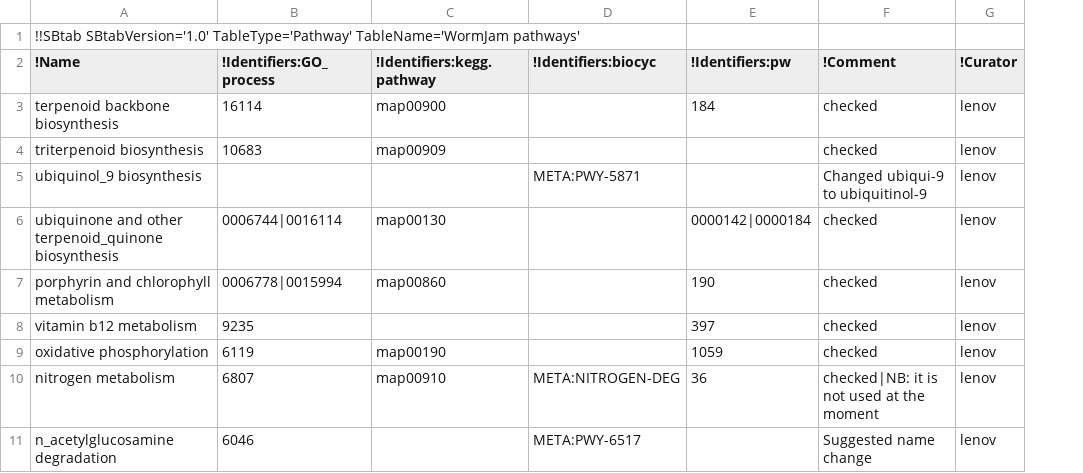
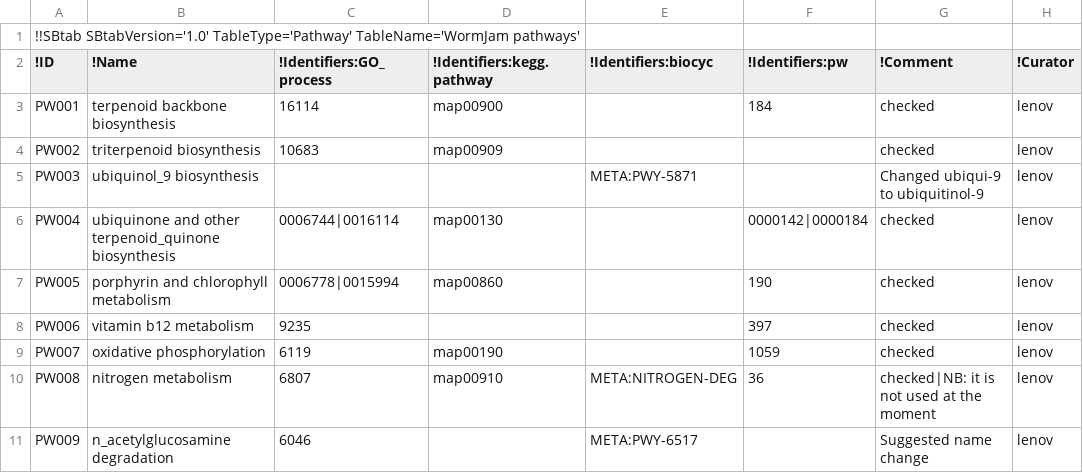
Before and after one commit to wormjam-consortium/wormjam, a TSV file: curation/Pathway-SBtab.tsv, drawn as a sheet; only a part is shown; addresses are those after the commit; the diff names each change by its address in the sheet, - before the commit and + after, or states it on an @@ line.

Commit message:
sbtab: added ID column to the Pathway SBtab

```diff
--- a/curation/Pathway-SBtab.tsv
+++ b/curation/Pathway-SBtab.tsv
+column A (!ID), row 1: !!SBtab SBtabVersion='1.0' TableType='Pathway' TableName='WormJam pathways'; rows 3-11: PW001 | PW002 | PW003 | PW004 | PW005 | PW006 | PW007 | PW008 | PW009
-B1 (!Name): !!SBtab SBtabVersion='1.0' TableType='Pathway' TableName='WormJam pathways'
+B1 (!Name): (empty)
```
